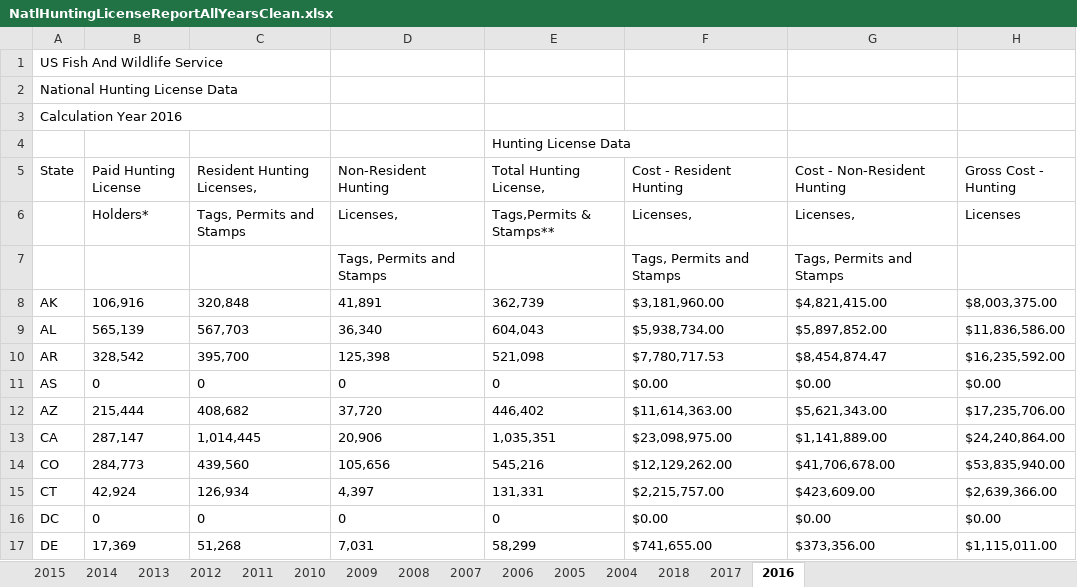
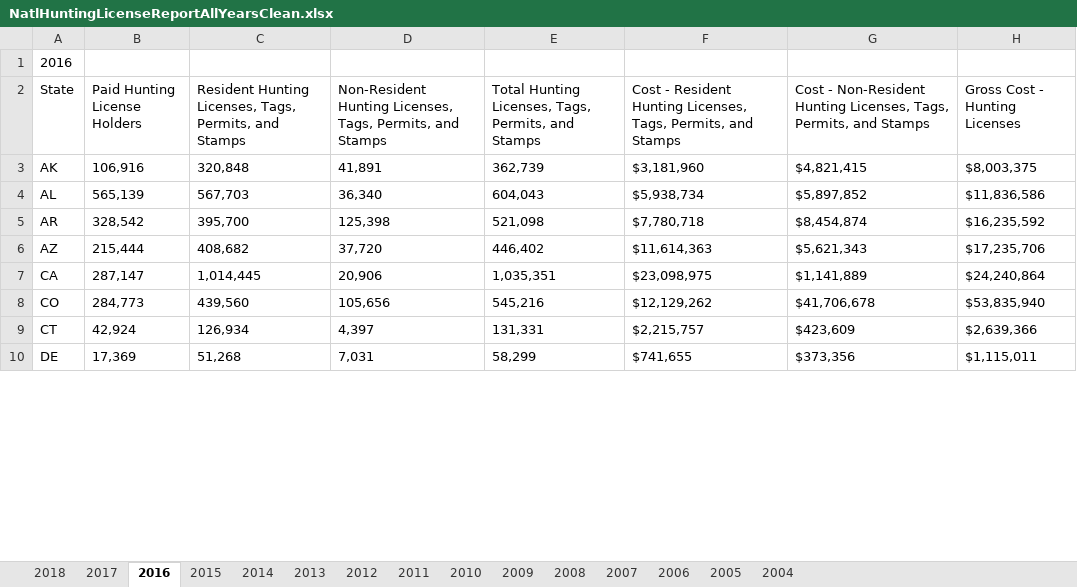
Before and after one commit to HKuz/DSforC, an Excel workbook: Participation/Data/NatlHuntingLicenseReportAllYearsClean.xlsx, sheet 2016, drawn as a sheet; only a part is shown; values as stored, in another font and other column widths than the file's, no borders; removed rows and columns are numbered as before the commit, all else as after; the diff covers the shown part only; the diff names each change by its address in the sheet, - before the commit and + after, or states it on an @@ line.

Commit message:
Clean 2016-2018 tabs of hunting license data

```diff
--- a/Participation/Data/NatlHuntingLicenseReportAllYearsClean.xlsx (sheet 2016)
+++ b/Participation/Data/NatlHuntingLicenseReportAllYearsClean.xlsx (sheet 2016)
@@ sheet tab order changed: 2018 | 2017 | 2016 | 2015 | 2014 | 2013 | 2012 | 2011 | 2010 | 2009 | 2008 | 2007 | 2006 | 2005 | 2004 @@
-A1 (State): US Fish And Wildlife Service
+A1 (State): 2016
-row 2: National Hunting License Data
-row 3: Calculation Year 2016
-row 4:  |  |  |  | Hunting License Data
-B2: Paid Hunting License
+B2: Paid Hunting License Holders
-C2: Resident Hunting Licenses,
+C2: Resident Hunting Licenses, Tags, Permits, and Stamps
-D2: Non-Resident Hunting
+D2: Non-Resident Hunting Licenses, Tags, Permits, and Stamps
-E2: Total Hunting License,
+E2: Total Hunting Licenses, Tags, Permits, and Stamps
-F2: Cost - Resident Hunting
+F2: Cost - Resident Hunting Licenses, Tags, Permits, and Stamps
-G2: Cost - Non-Resident Hunting
+G2: Cost - Non-Resident Hunting Licenses, Tags, Permits, and Stamps
-H2: Gross Cost - Hunting
+H2: Gross Cost - Hunting Licenses
-row 6:  | Holders* | Tags, Permits and Stamps | Licenses, | Tags,Permits & Stamps** | Licenses, | Licenses, | Licenses
-row 7:  |  |  | Tags, Permits and Stamps |  | Tags, Permits and Stamps | Tags, Permits and Stamps
-F3: $3,181,960.00
+F3: $3,181,960
-G3: $4,821,415.00
+G3: $4,821,415
-H3 (Gross Cost - Hunting Licenses): $8,003,375.00
+H3 (Gross Cost - Hunting Licenses): $8,003,375
-F4: $5,938,734.00
+F4: $5,938,734
-G4: $5,897,852.00
+G4: $5,897,852
-H4 (Gross Cost - Hunting Licenses): $11,836,586.00
+H4 (Gross Cost - Hunting Licenses): $11,836,586
-F5: $7,780,717.53
+F5: $7,780,718
-G5: $8,454,874.47
+G5: $8,454,874
-H5 (Gross Cost - Hunting Licenses): $16,235,592.00
+H5 (Gross Cost - Hunting Licenses): $16,235,592
-row 11: AS | 0 | 0 | 0 | 0 | $0.00 | $0.00 | $0.00
-F6: $11,614,363.00
+F6: $11,614,363
-G6: $5,621,343.00
+G6: $5,621,343
-H6 (Gross Cost - Hunting Licenses): $17,235,706.00
+H6 (Gross Cost - Hunting Licenses): $17,235,706
-F7: $23,098,975.00
+F7: $23,098,975
-G7: $1,141,889.00
+G7: $1,141,889
-H7 (Gross Cost - Hunting Licenses): $24,240,864.00
+H7 (Gross Cost - Hunting Licenses): $24,240,864
-F8: $12,129,262.00
+F8: $12,129,262
-G8: $41,706,678.00
+G8: $41,706,678
-H8 (Gross Cost - Hunting Licenses): $53,835,940.00
+H8 (Gross Cost - Hunting Licenses): $53,835,940
-F9: $2,215,757.00
+F9: $2,215,757
-G9: $423,609.00
+G9: $423,609
-H9 (Gross Cost - Hunting Licenses): $2,639,366.00
+H9 (Gross Cost - Hunting Licenses): $2,639,366
-row 16: DC | 0 | 0 | 0 | 0 | $0.00 | $0.00 | $0.00
-F10: $741,655.00
+F10: $741,655
-G10: $373,356.00
+G10: $373,356
-H10 (Gross Cost - Hunting Licenses): $1,115,011.00
+H10 (Gross Cost - Hunting Licenses): $1,115,011
```
Also changed, not shown: 5 removed rows and 126 edited cells elsewhere in this sheet, sheet 2017, sheet 2018.
